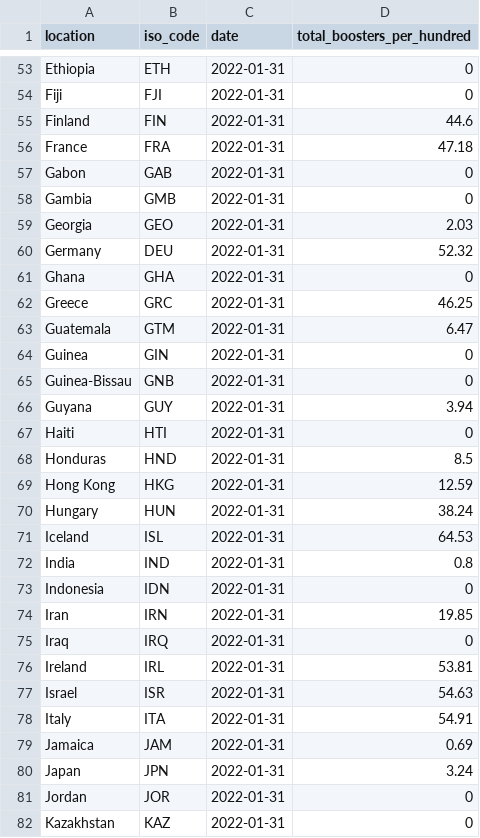
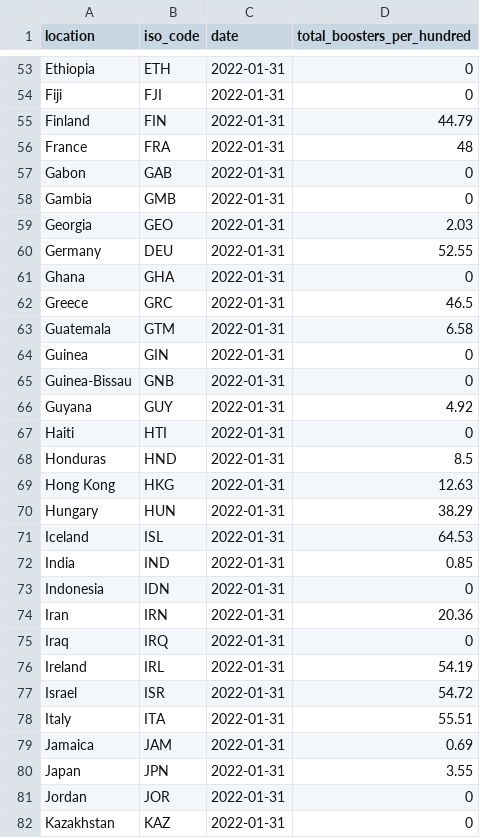
Before and after one commit to pixgarden/scrape-automation, a CSV file: third_doses.csv, drawn as a sheet; only a part is shown, gaps mark what is left out; the diff covers the shown part only.

```diff
--- a/third_doses.csv
+++ b/third_doses.csv
@@ -54,4 +54,4 @@ Ethiopia,ETH,2022-01-31,0
 Fiji,FJI,2022-01-31,0
-Finland,FIN,2022-01-31,44.6
-France,FRA,2022-01-31,47.18
+Finland,FIN,2022-01-31,44.79
+France,FRA,2022-01-31,48
 Gabon,GAB,2022-01-31,0
@@ -59,23 +59,23 @@ Gambia,GMB,2022-01-31,0
 Georgia,GEO,2022-01-31,2.03
-Germany,DEU,2022-01-31,52.32
+Germany,DEU,2022-01-31,52.55
 Ghana,GHA,2022-01-31,0
-Greece,GRC,2022-01-31,46.25
-Guatemala,GTM,2022-01-31,6.47
+Greece,GRC,2022-01-31,46.5
+Guatemala,GTM,2022-01-31,6.58
 Guinea,GIN,2022-01-31,0
 Guinea-Bissau,GNB,2022-01-31,0
-Guyana,GUY,2022-01-31,3.94
+Guyana,GUY,2022-01-31,4.92
 Haiti,HTI,2022-01-31,0
 Honduras,HND,2022-01-31,8.5
-Hong Kong,HKG,2022-01-31,12.59
-Hungary,HUN,2022-01-31,38.24
+Hong Kong,HKG,2022-01-31,12.63
+Hungary,HUN,2022-01-31,38.29
 Iceland,ISL,2022-01-31,64.53
-India,IND,2022-01-31,0.8
+India,IND,2022-01-31,0.85
 Indonesia,IDN,2022-01-31,0
-Iran,IRN,2022-01-31,19.85
+Iran,IRN,2022-01-31,20.36
 Iraq,IRQ,2022-01-31,0
-Ireland,IRL,2022-01-31,53.81
-Israel,ISR,2022-01-31,54.63
-Italy,ITA,2022-01-31,54.91
+Ireland,IRL,2022-01-31,54.19
+Israel,ISR,2022-01-31,54.72
+Italy,ITA,2022-01-31,55.51
 Jamaica,JAM,2022-01-31,0.69
-Japan,JPN,2022-01-31,3.24
+Japan,JPN,2022-01-31,3.55
 Jordan,JOR,2022-01-31,0
```
Also changed, not shown: 48 edited cells elsewhere in this file, policy_vaxx.csv, 1 other file.
